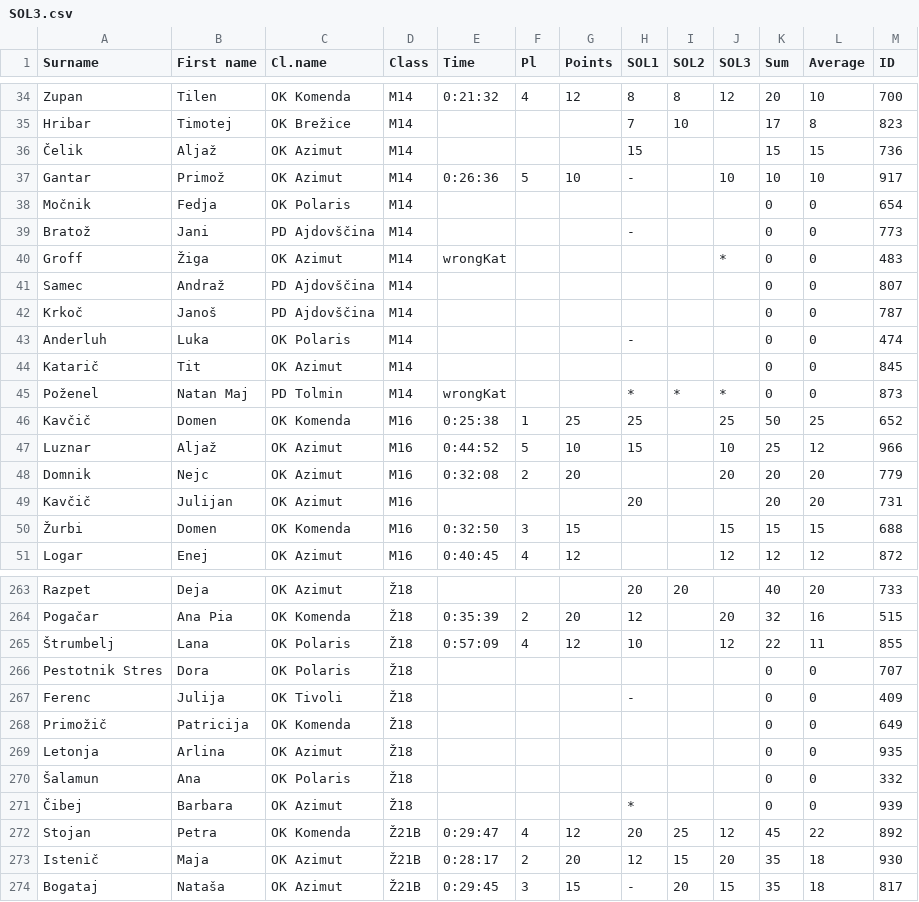
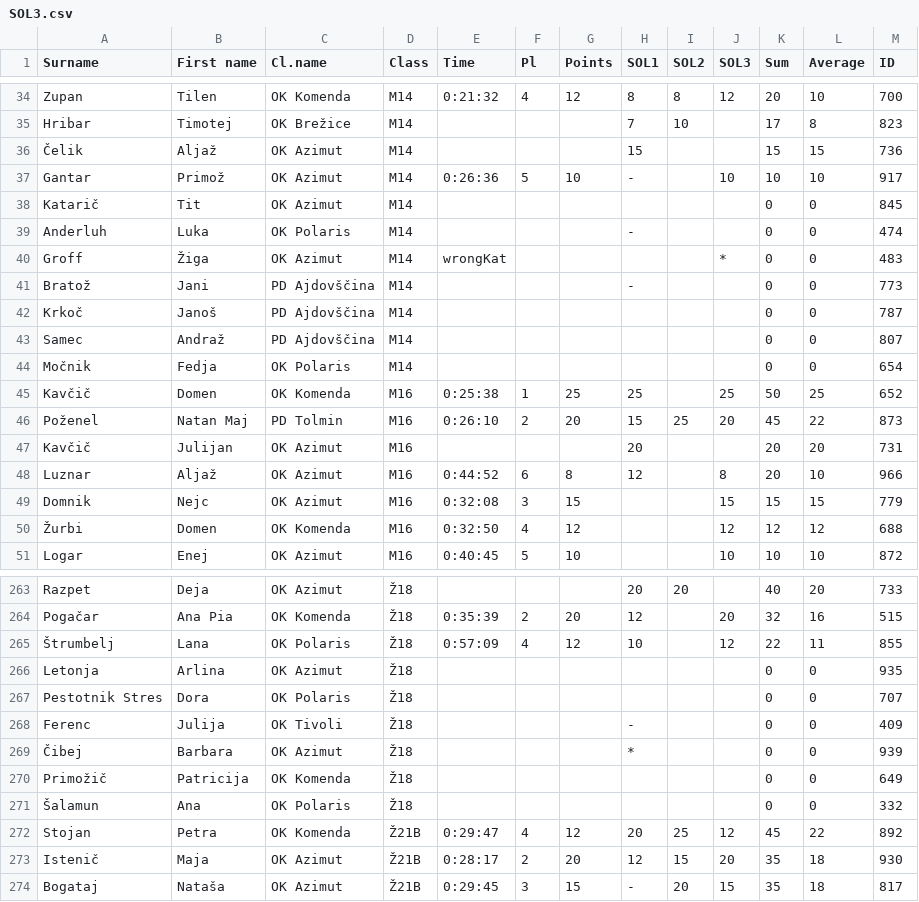
Before and after one commit to OZS-IT/SOL, a CSV file: Stanja racunana/SOL3.csv, drawn as a sheet; only a part is shown, gaps mark what is left out; the diff covers the shown part only.

```diff
--- a/Stanja racunana/SOL3.csv
+++ b/Stanja racunana/SOL3.csv
@@ -37,15 +37,15 @@ Hribar;Timotej;OK Brežice;M14;;;;7;10;;17;8;823
 Gantar;Primož;OK Azimut;M14;0:26:36;5;10;-;;10;10;10;917
+Katarič;Tit;OK Azimut;M14;;;;;;;0;0;845
+Anderluh;Luka;OK Polaris;M14;;;;-;;;0;0;474
+Groff;Žiga;OK Azimut;M14;wrongKat;;;;;*;0;0;483
+Bratož;Jani;PD Ajdovščina;M14;;;;-;;;0;0;773
+Krkoč;Janoš;PD Ajdovščina;M14;;;;;;;0;0;787
+Samec;Andraž;PD Ajdovščina;M14;;;;;;;0;0;807
 Močnik;Fedja;OK Polaris;M14;;;;;;;0;0;654
-Bratož;Jani;PD Ajdovščina;M14;;;;-;;;0;0;773
-Groff;Žiga;OK Azimut;M14;wrongKat;;;;;*;0;0;483
-Samec;Andraž;PD Ajdovščina;M14;;;;;;;0;0;807
-Krkoč;Janoš;PD Ajdovščina;M14;;;;;;;0;0;787
-Anderluh;Luka;OK Polaris;M14;;;;-;;;0;0;474
-Katarič;Tit;OK Azimut;M14;;;;;;;0;0;845
-Poženel;Natan Maj;PD Tolmin;M14;wrongKat;;;*;*;*;0;0;873
 Kavčič;Domen;OK Komenda;M16;0:25:38;1;25;25;;25;50;25;652
-Luznar;Aljaž;OK Azimut;M16;0:44:52;5;10;15;;10;25;12;966
-Domnik;Nejc;OK Azimut;M16;0:32:08;2;20;;;20;20;20;779
+Poženel;Natan Maj;PD Tolmin;M16;0:26:10;2;20;15;25;20;45;22;873
 Kavčič;Julijan;OK Azimut;M16;;;;20;;;20;20;731
-Žurbi;Domen;OK Komenda;M16;0:32:50;3;15;;;15;15;15;688
-Logar;Enej;OK Azimut;M16;0:40:45;4;12;;;12;12;12;872
+Luznar;Aljaž;OK Azimut;M16;0:44:52;6;8;12;;8;20;10;966
+Domnik;Nejc;OK Azimut;M16;0:32:08;3;15;;;15;15;15;779
+Žurbi;Domen;OK Komenda;M16;0:32:50;4;12;;;12;12;12;688
+Logar;Enej;OK Azimut;M16;0:40:45;5;10;;;10;10;10;872
@@ -265,8 +265,8 @@ Pogačar;Ana Pia;OK Komenda;Ž18;0:35:39;2;20;12;;20;32;16;515
 Štrumbelj;Lana;OK Polaris;Ž18;0:57:09;4;12;10;;12;22;11;855
+Letonja;Arlina;OK Azimut;Ž18;;;;;;;0;0;935
 Pestotnik Stres;Dora;OK Polaris;Ž18;;;;;;;0;0;707
 Ferenc;Julija;OK Tivoli;Ž18;;;;-;;;0;0;409
+Čibej;Barbara;OK Azimut;Ž18;;;;*;;;0;0;939
 Primožič;Patricija;OK Komenda;Ž18;;;;;;;0;0;649
-Letonja;Arlina;OK Azimut;Ž18;;;;;;;0;0;935
 Šalamun;Ana;OK Polaris;Ž18;;;;;;;0;0;332
-Čibej;Barbara;OK Azimut;Ž18;;;;*;;;0;0;939
 Stojan;Petra;OK Komenda;Ž21B;0:29:47;4;12;20;25;12;45;22;892
```
Also changed, not shown: 84 moved rows and 5 edited cells elsewhere in this file, Resna stanja/SOL1.csv, Resna stanja/SOL2.csv, 4 other files.
